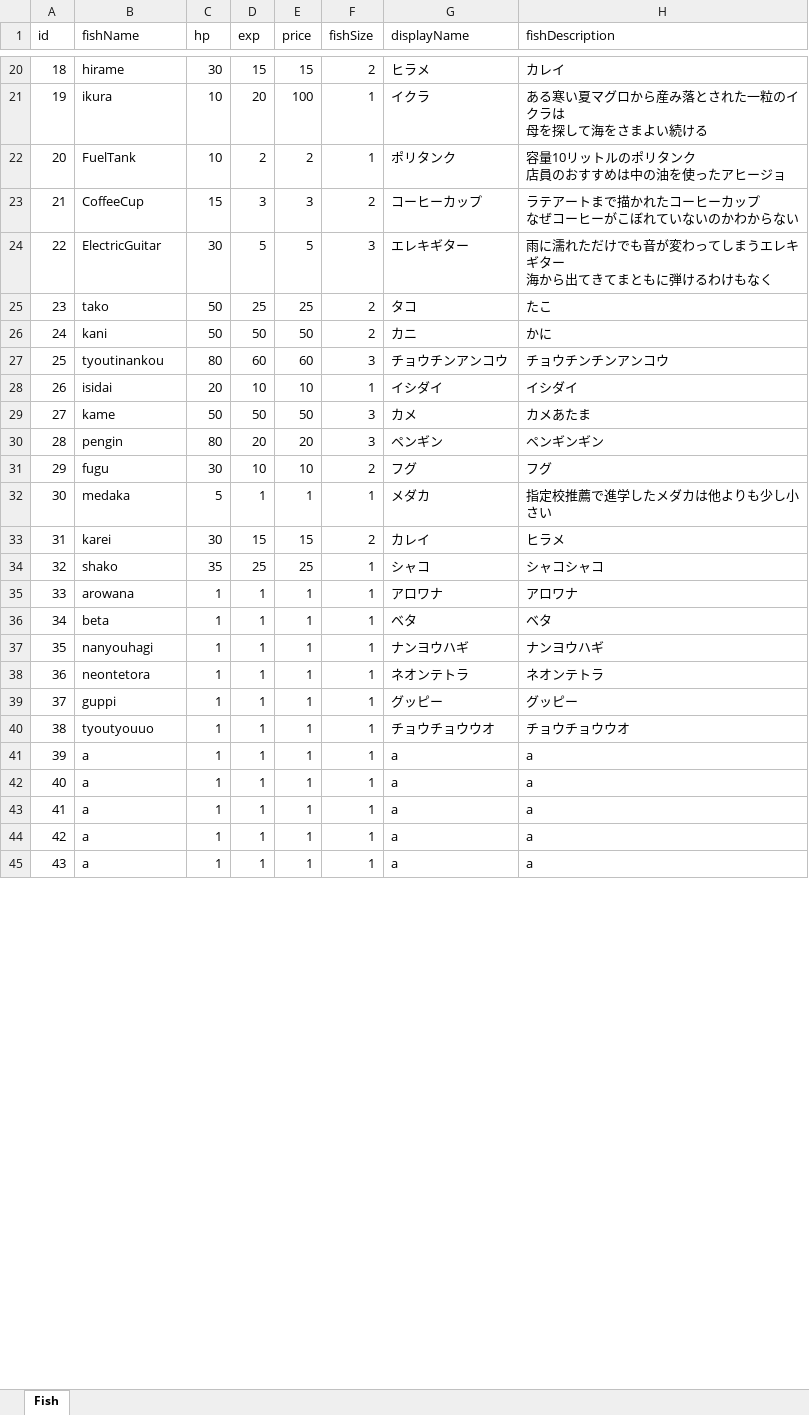
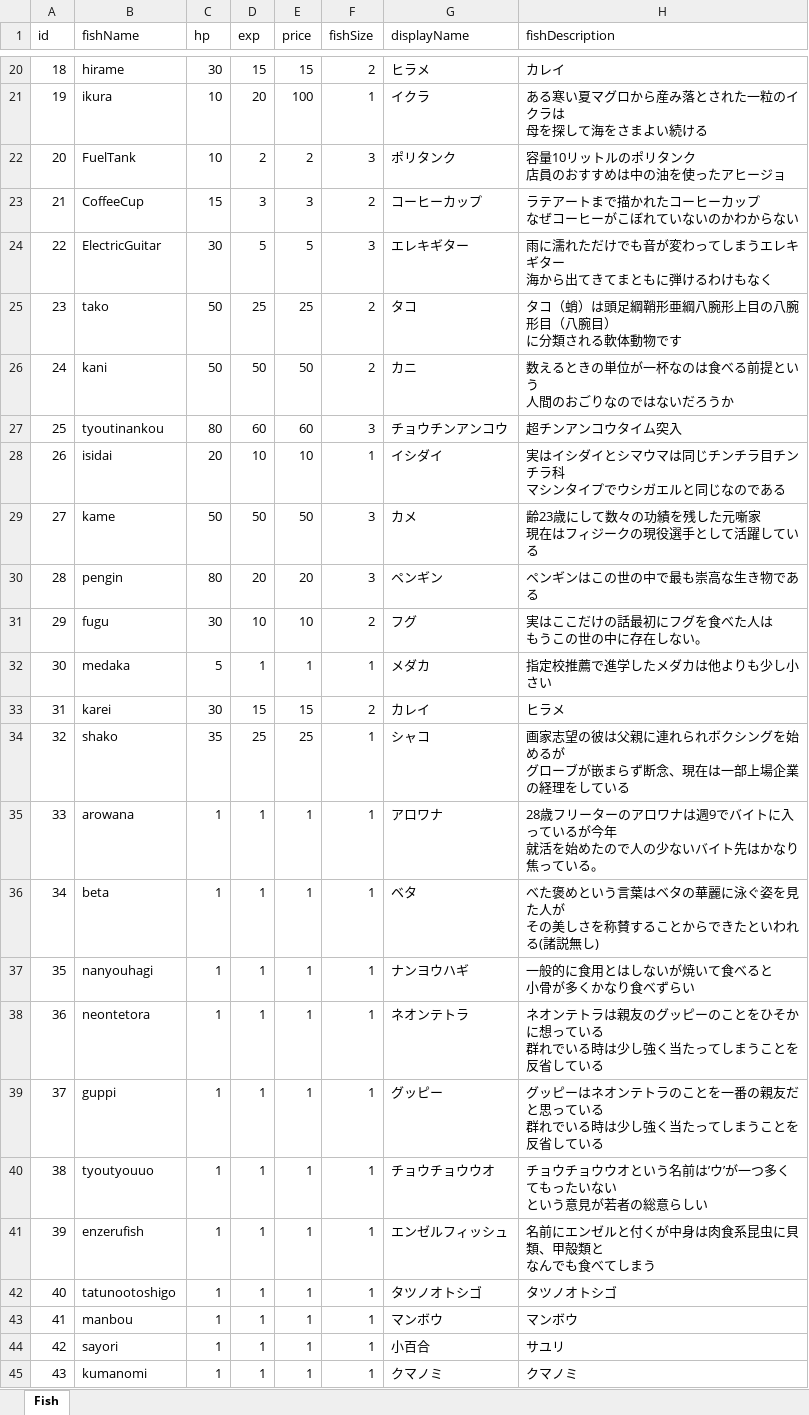
Before and after one commit to otkwork/free-sea, an Excel workbook: Assets/Excel/ExcelData.xlsx, sheet Fish, drawn as a sheet; only a part is shown, gaps mark what is left out; values as stored, in another font and other column widths than the file's, no borders; ↵ is a line break in a cell; the diff covers the shown part only; the diff names each change by its address in the sheet, - before the commit and + after, or states it on an @@ line.

```diff
--- a/Assets/Excel/ExcelData.xlsx (sheet Fish)
+++ b/Assets/Excel/ExcelData.xlsx (sheet Fish)
-F22 (fishSize): 1
+F22 (fishSize): 3
-H25 (fishDescription): たこ
+H25 (fishDescription): タコ（蛸）は頭足綱鞘形亜綱八腕形上目の八腕形目（八腕目） ↵ に分類される軟体動物です
-H26 (fishDescription): かに
+H26 (fishDescription): 数えるときの単位が一杯なのは食べる前提という ↵ 人間のおごりなのではないだろうか
-H27 (fishDescription): チョウチンチンアンコウ
+H27 (fishDescription): 超チンアンコウタイム突入
-H28 (fishDescription): イシダイ
+H28 (fishDescription): 実はイシダイとシマウマは同じチンチラ目チンチラ科 ↵ マシンタイプでウシガエルと同じなのである
-H29 (fishDescription): カメあたま
+H29 (fishDescription): 齢23歳にして数々の功績を残した元噺家 ↵ 現在はフィジークの現役選手として活躍している
-H30 (fishDescription): ペンギンギン
+H30 (fishDescription): ペンギンはこの世の中で最も崇高な生き物である
-H31 (fishDescription): フグ
+H31 (fishDescription): 実はここだけの話最初にフグを食べた人は ↵ もうこの世の中に存在しない。
-H34 (fishDescription): シャコシャコ
+H34 (fishDescription): 画家志望の彼は父親に連れられボクシングを始めるが ↵ グローブが嵌まらず断念、現在は一部上場企業の経理をしている
-H35 (fishDescription): アロワナ
+H35 (fishDescription): 28歳フリーターのアロワナは週9でバイトに入っているが今年 ↵ 就活を始めたので人の少ないバイト先はかなり焦っている。
-H36 (fishDescription): ベタ
+H36 (fishDescription): べた褒めという言葉はベタの華麗に泳ぐ姿を見た人が ↵ その美しさを称賛することからできたといわれる(諸説無し)
-H37 (fishDescription): ナンヨウハギ
+H37 (fishDescription): 一般的に食用とはしないが焼いて食べると ↵ 小骨が多くかなり食べずらい
-H38 (fishDescription): ネオンテトラ
+H38 (fishDescription): ネオンテトラは親友のグッピーのことをひそかに想っている ↵ 群れでいる時は少し強く当たってしまうことを反省している
-H39 (fishDescription): グッピー
+H39 (fishDescription): グッピーはネオンテトラのことを一番の親友だと思っている ↵ 群れでいる時は少し強く当たってしまうことを反省している
-H40 (fishDescription): チョウチョウウオ
+H40 (fishDescription): チョウチョウウオという名前は’ウ’が一つ多くてもったいない ↵ という意見が若者の総意らしい
-B41 (fishName): a
+B41 (fishName): enzerufish
-G41 (displayName): a
+G41 (displayName): エンゼルフィッシュ
-H41 (fishDescription): a
+H41 (fishDescription): 名前にエンゼルと付くが中身は肉食系昆虫に貝類、甲殻類と ↵ なんでも食べてしまう
-B42 (fishName): a
+B42 (fishName): tatunootoshigo
-G42 (displayName): a
+G42 (displayName): タツノオトシゴ
-H42 (fishDescription): a
+H42 (fishDescription): タツノオトシゴ
-B43 (fishName): a
+B43 (fishName): manbou
-G43 (displayName): a
+G43 (displayName): マンボウ
-H43 (fishDescription): a
+H43 (fishDescription): マンボウ
-B44 (fishName): a
+B44 (fishName): sayori
-G44 (displayName): a
+G44 (displayName): 小百合
-H44 (fishDescription): a
+H44 (fishDescription): サユリ
-B45 (fishName): a
+B45 (fishName): kumanomi
-G45 (displayName): a
+G45 (displayName): クマノミ
-H45 (fishDescription): a
+H45 (fishDescription): クマノミ
```
Also changed, not shown: 18 edited cells elsewhere in this sheet, 35 other files.
